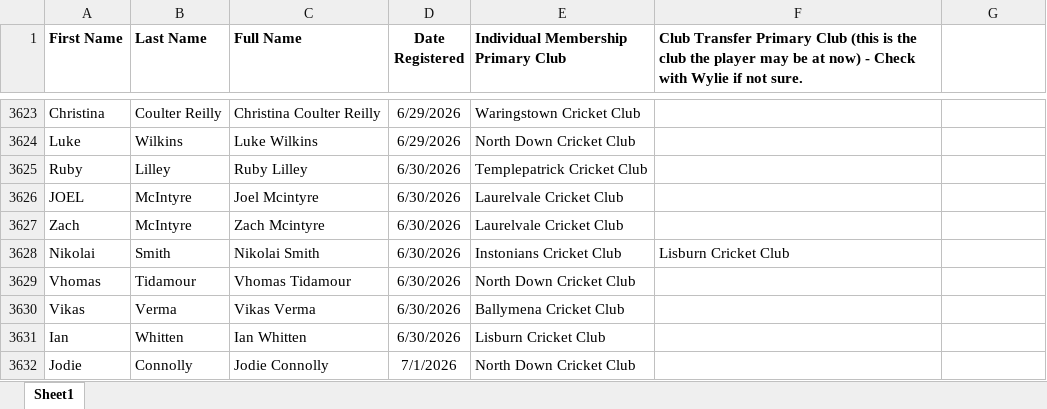
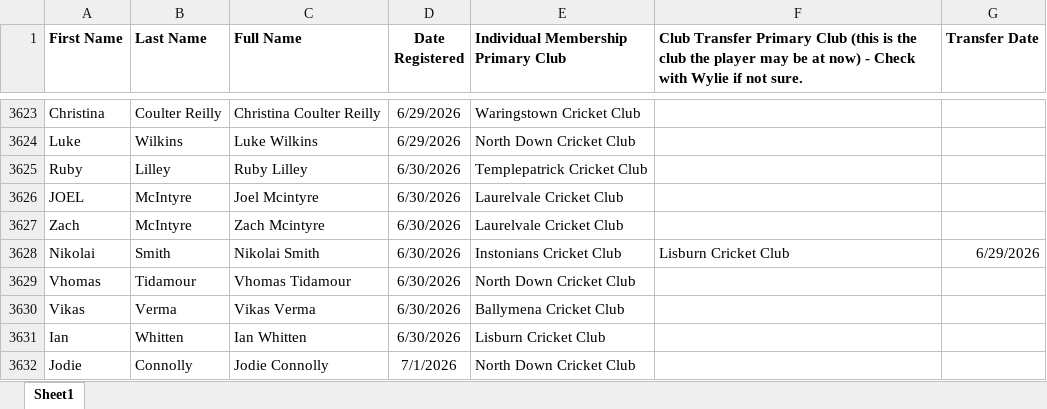
Before and after one commit to wyliemckinty/NCU-Cricket-Stats, an Excel workbook: 1. NCU_Registered_Players.xlsx, sheet Sheet1, drawn as a sheet; only a part is shown, gaps mark what is left out; values as stored, in another font and other column widths than the file's, no borders; the diff names each change by its address in the sheet, - before the commit and + after, or states it on an @@ line.

```diff
--- a/1. NCU_Registered_Players.xlsx (sheet Sheet1)
+++ b/1. NCU_Registered_Players.xlsx (sheet Sheet1)
-G1: (empty)
+G1: Transfer Date
-G3628 (Transfer Date): (empty)
+G3628 (Transfer Date): 6/29/2026
```
Also changed, not shown: Player Transfers 2026 (WM version).xlsx, 3 other files.
